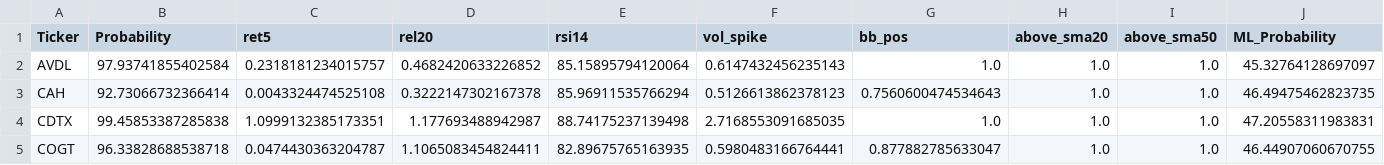
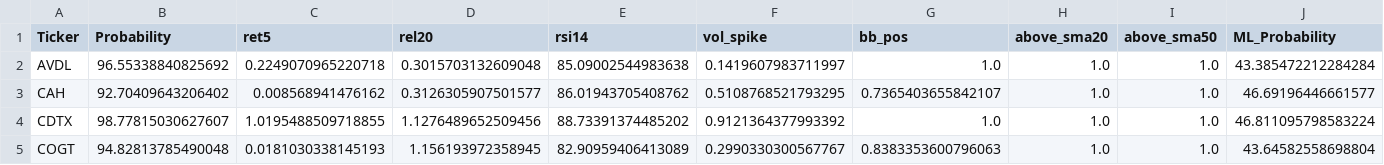
Before and after one commit to mox0716/Swing_Auto_Hybrid, a CSV file: out/archive/08_overbought.csv, drawn as a sheet; only a part is shown; the diff covers the shown part only.

```diff
--- a/out/archive/08_overbought.csv
+++ b/out/archive/08_overbought.csv
@@ -1,5 +1,5 @@
 Ticker,Probability,ret5,rel20,rsi14,vol_spike,bb_pos,above_sma20,above_sma50,ML_Probability
-AVDL,97.93741855402584,0.2318181234015757,0.4682420633226852,85.15895794120064,0.6147432456235143,1.0,1.0,1.0,45.32764128697097
-CAH,92.73066732366414,0.0043324474525108,0.3222147302167378,85.96911535766294,0.5126613862378123,0.7560600474534643,1.0,1.0,46.49475462823735
-CDTX,99.45853387285838,1.0999132385173351,1.177693488942987,88.74175237139498,2.7168553091685035,1.0,1.0,1.0,47.20558311983831
-COGT,96.33828688538718,0.0474430363204787,1.1065083454824411,82.89675765163935,0.5980483166764441,0.877882785633047,1.0,1.0,46.44907060670755
+AVDL,96.55338840825692,0.2249070965220718,0.3015703132609048,85.09002544983638,0.1419607983711997,1.0,1.0,1.0,43.385472212284284
+CAH,92.70409643206402,0.008568941476162,0.3126305907501577,86.01943705408762,0.5108768521793295,0.7365403655842107,1.0,1.0,46.69196446661577
+CDTX,98.77815030627607,1.0195488509718855,1.1276489652509456,88.73391374485202,0.9121364377993392,1.0,1.0,1.0,46.811095798583224
+COGT,94.82813785490048,0.0181030338145193,1.156193972358945,82.90959406413089,0.2990330300567767,0.8383353600796063,1.0,1.0,43.64582558698804
```
Also changed, not shown: 3 added rows and 41 edited cells elsewhere in this file, out/archive/02_top_gainers_liquid.csv, out/archive/03_unusual_volume_liquid.csv, 9 other files.
